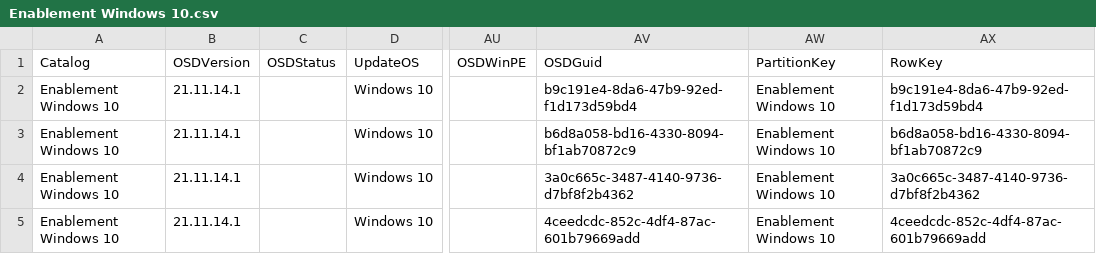
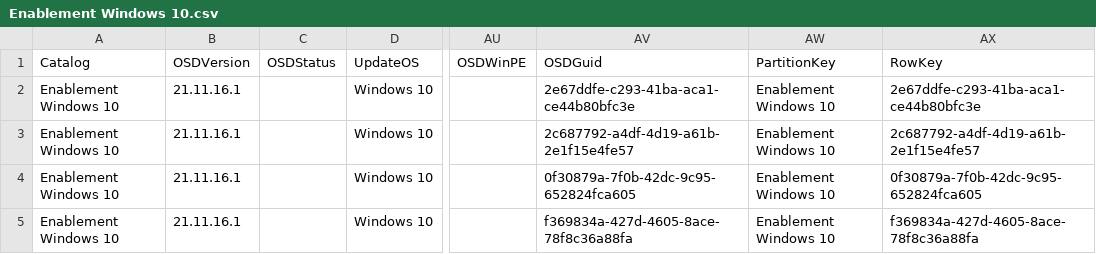
Before and after one commit to OSDeploy/OSDSUS, a CSV file: Catalogs/Enablement/Enablement Windows 10.csv, drawn as a sheet; only a part is shown, gaps mark what is left out; the diff covers the shown part only; the diff names each change by its address in the sheet, - before the commit and + after, or states it on an @@ line.

```diff
--- a/Catalogs/Enablement/Enablement Windows 10.csv
+++ b/Catalogs/Enablement/Enablement Windows 10.csv
-B2:B5 (OSDVersion): 21.11.14.1
+B2:B5 (OSDVersion): 21.11.16.1
-AV2 (OSDGuid): b9c191e4-8da6-47b9-92ed-f1d173d59bd4
+AV2 (OSDGuid): 2e67ddfe-c293-41ba-aca1-ce44b80bfc3e
-AX2 (RowKey): b9c191e4-8da6-47b9-92ed-f1d173d59bd4
+AX2 (RowKey): 2e67ddfe-c293-41ba-aca1-ce44b80bfc3e
-AV3 (OSDGuid): b6d8a058-bd16-4330-8094-bf1ab70872c9
+AV3 (OSDGuid): 2c687792-a4df-4d19-a61b-2e1f15e4fe57
-AX3 (RowKey): b6d8a058-bd16-4330-8094-bf1ab70872c9
+AX3 (RowKey): 2c687792-a4df-4d19-a61b-2e1f15e4fe57
-AV4 (OSDGuid): 3a0c665c-3487-4140-9736-d7bf8f2b4362
+AV4 (OSDGuid): 0f30879a-7f0b-42dc-9c95-652824fca605
-AX4 (RowKey): 3a0c665c-3487-4140-9736-d7bf8f2b4362
+AX4 (RowKey): 0f30879a-7f0b-42dc-9c95-652824fca605
-AV5 (OSDGuid): 4ceedcdc-852c-4df4-87ac-601b79669add
+AV5 (OSDGuid): f369834a-427d-4605-8ace-78f8c36a88fa
-AX5 (RowKey): 4ceedcdc-852c-4df4-87ac-601b79669add
+AX5 (RowKey): f369834a-427d-4605-8ace-78f8c36a88fa
```
Also changed, not shown: 2 added rows and 6 edited cells elsewhere in this file, Catalogs/FeatureUpdate/FeatureUpdate Windows 10 21H1.csv, Catalogs/FeatureUpdate/FeatureUpdate Windows 11 21H2.csv, 17 other files.
